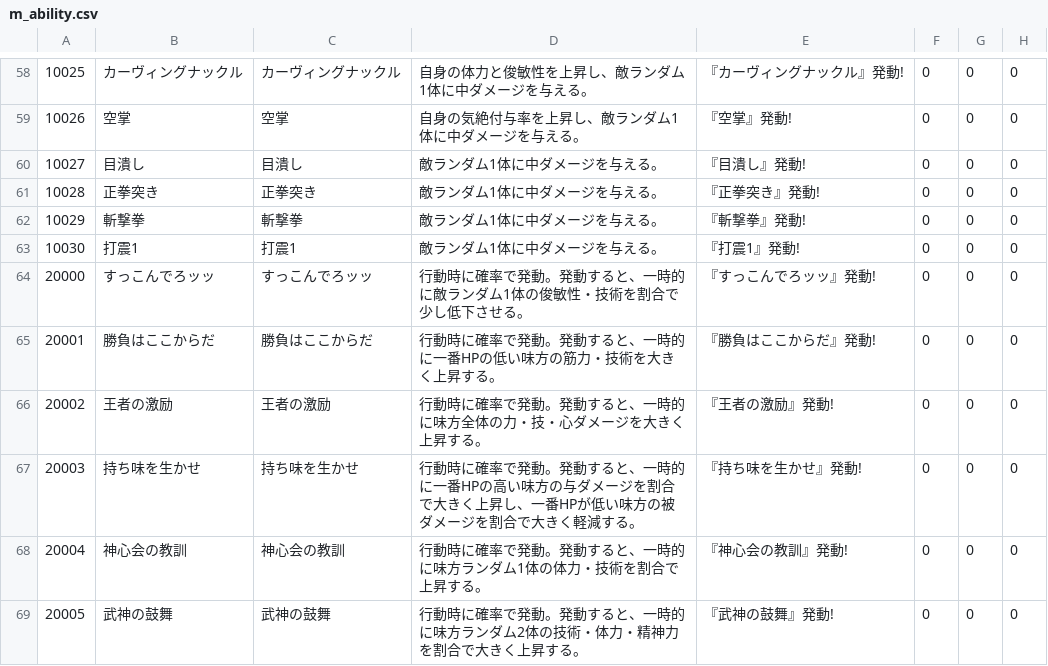
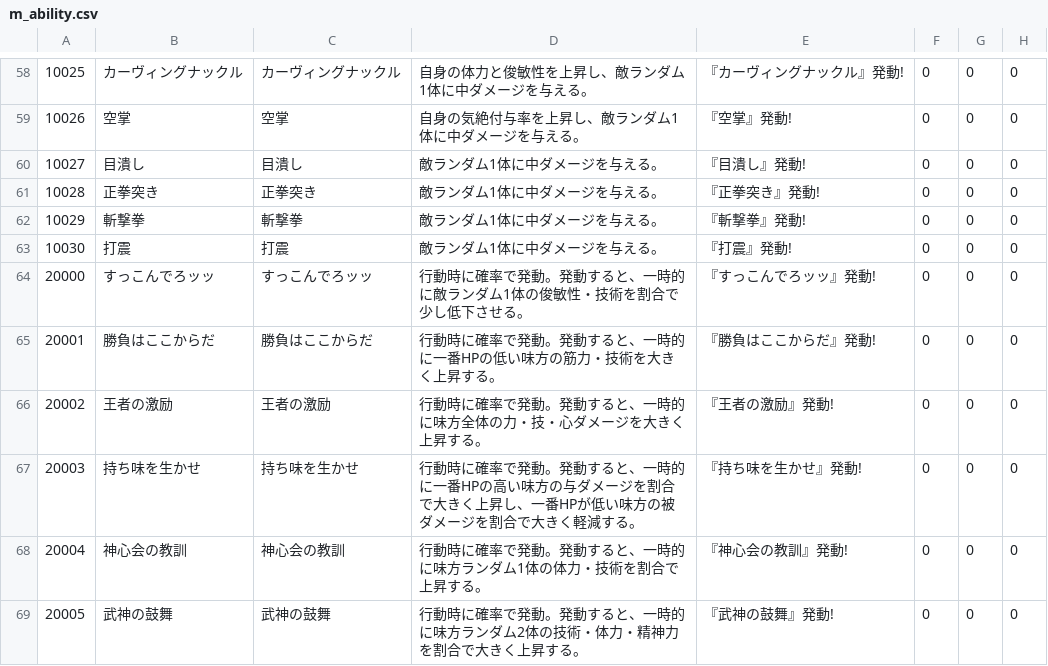
Before and after one commit to kenta-majima/test-master-csv, a CSV file: md-20250724-2000/スキルデータ/m_ability.csv, drawn as a sheet; only a part is shown, gaps mark what is left out; the diff names each change by its address in the sheet, - before the commit and + after, or states it on an @@ line.

Commit message:
Update m_ability.csv

```diff
--- a/md-20250724-2000/スキルデータ/m_ability.csv
+++ b/md-20250724-2000/スキルデータ/m_ability.csv
-B63: 打震1
+B63: 打震
-C63: 打震1
+C63: 打震
-E63: 『打震1』発動!
+E63: 『打震』発動!
```
